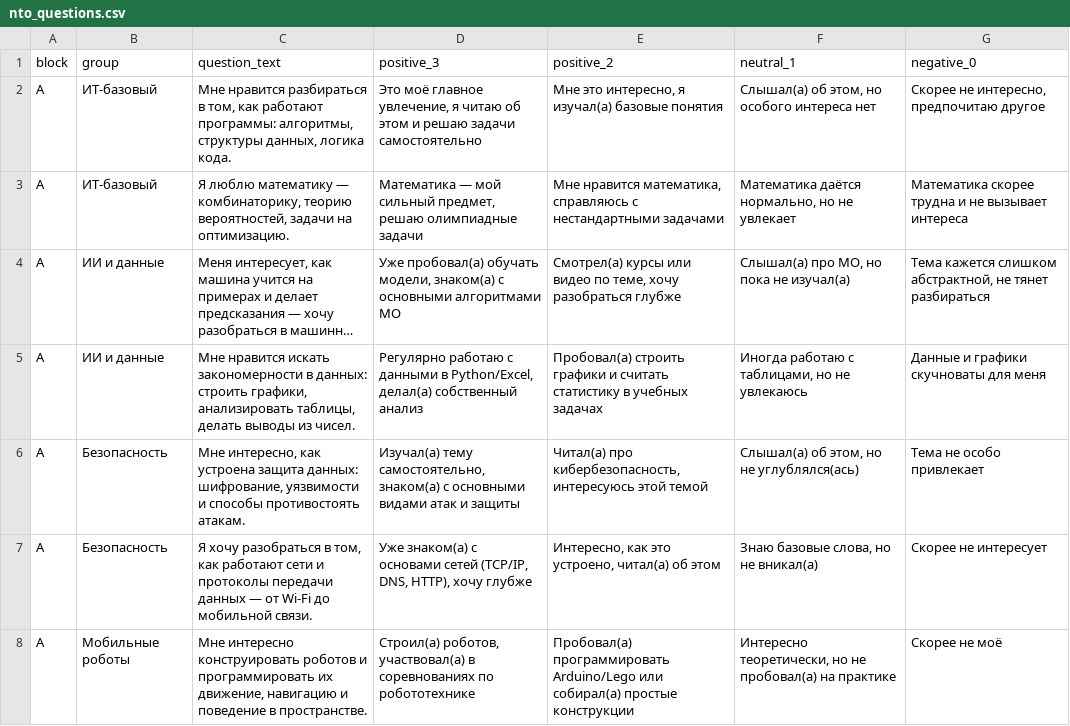
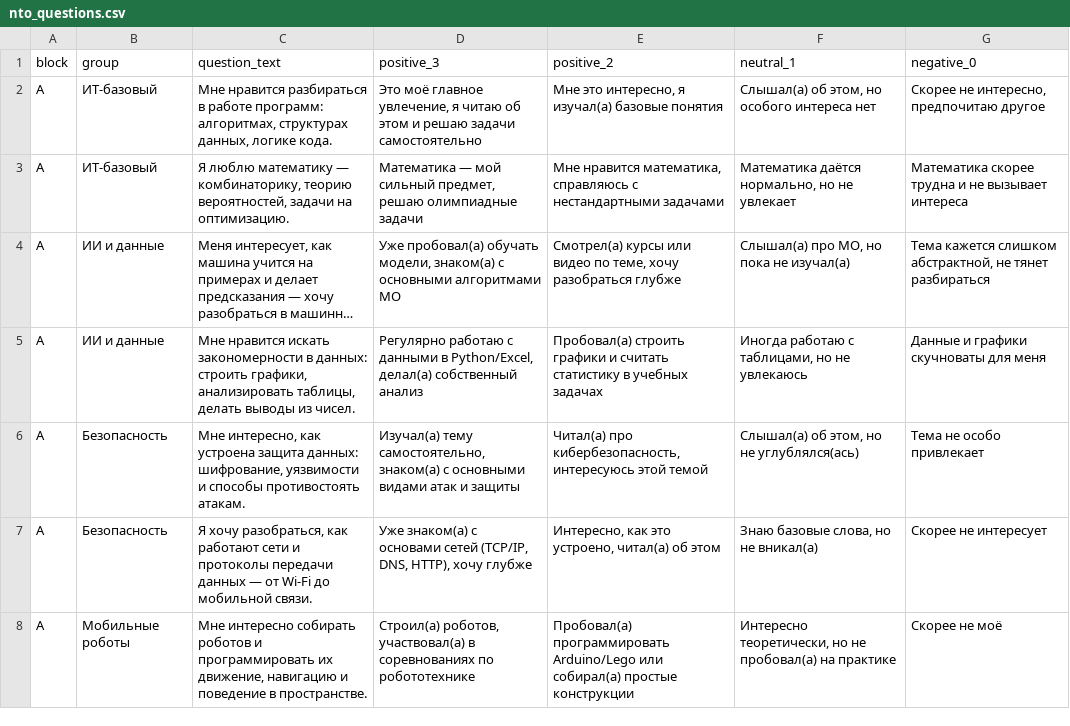
Before and after one commit to ntomaterials/ntomaterials.github.io, a CSV file: data/nto_questions.csv, drawn as a sheet; only a part is shown; long unchanged cells end in …; the diff covers the shown part only.

Commit message:
Update data

```diff
--- a/data/nto_questions.csv
+++ b/data/nto_questions.csv
@@ -2 +2 @@
-"А","ИТ-базовый","Мне нравится разбираться в том, как работают программы: алгоритмы, структуры данных, логика кода.","Это моё главное увлечение, я читаю об этом и решаю задачи самостоятельно","Мне это интересно, я изучал(а) базовые понятия","Слышал(а) об этом, но особого интереса нет","Скорее не интересно, предпочитаю другое"
+А,ИТ-базовый,"Мне нравится разбираться в работе программ: алгоритмах, структурах данных, логике кода.","Это моё главное увлечение, я читаю об этом и решаю задачи самостоятельно","Мне это интересно, я изучал(а) базовые понятия","Слышал(а) об этом, но особого интереса нет","Скорее не интересно, предпочитаю другое"
@@ -7,2 +7,2 @@
-"А","Безопасность","Я хочу разобраться в том, как работают сети и протоколы передачи данных — от Wi-Fi до мобильной связи.","Уже знаком(а) с основами сетей (TCP/IP, DNS, HTTP), хочу глубже","Интересно, как это устроено, читал(а) об этом","Знаю базовые слова, но не вникал(а)","Скорее не интересует"
-"А","Мобильные роботы","Мне интересно конструировать роботов и программировать их движение, навигацию и поведение в пространстве.","Строил(а) роботов, участвовал(а) в соревнованиях по робототехнике","Пробовал(а) программировать Arduino/Lego или собирал(а) простые конструкции","Интересно теоретически, но не пробовал(а) на практике","Скорее не моё"
+А,Безопасность,"Я хочу разобраться, как работают сети и протоколы передачи данных — от Wi-Fi до мобильной связи.","Уже знаком(а) с основами сетей (TCP/IP, DNS, HTTP), хочу глубже","Интересно, как это устроено, читал(а) об этом","Знаю базовые слова, но не вникал(а)",Скорее не интересует
+А,Мобильные роботы,"Мне интересно собирать роботов и программировать их движение, навигацию и поведение в пространстве.","Строил(а) роботов, участвовал(а) в соревнованиях по робототехнике",Пробовал(а) программировать Arduino/Lego или собирал(а) простые конструкции,"Интересно теоретически, но не пробовал(а) на практике",Скорее не моё
```
Also changed, not shown: 8 edited cells elsewhere in this file, data/nto_matrix_with_activities.csv, 5 other files.
